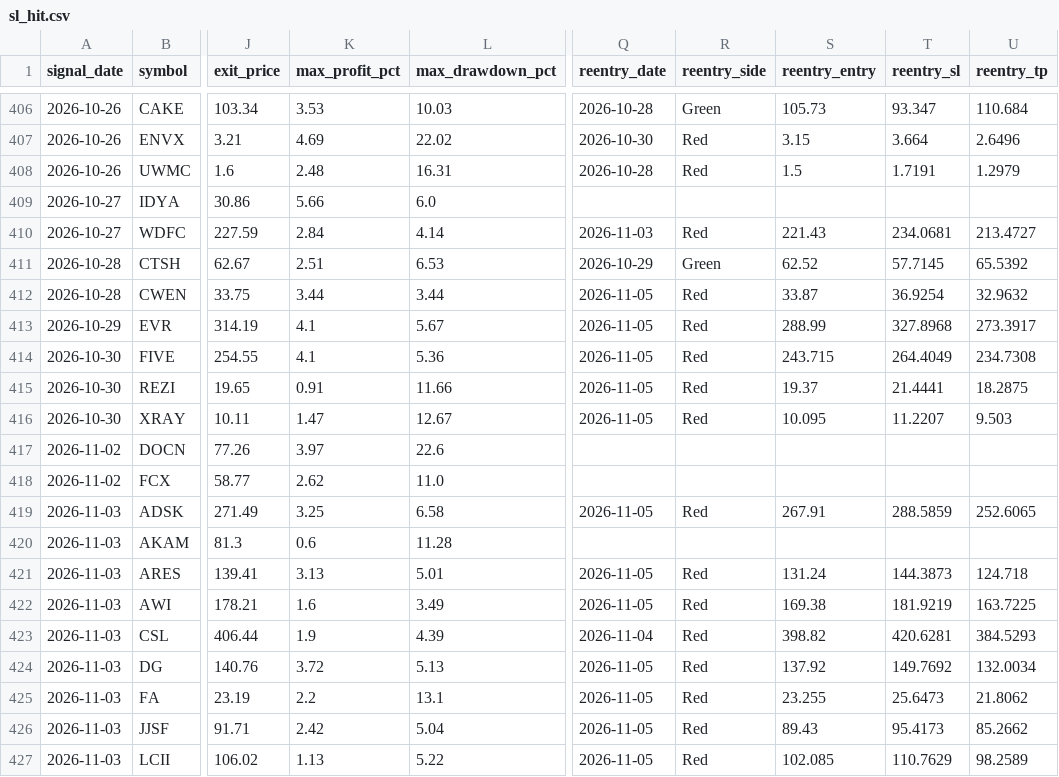
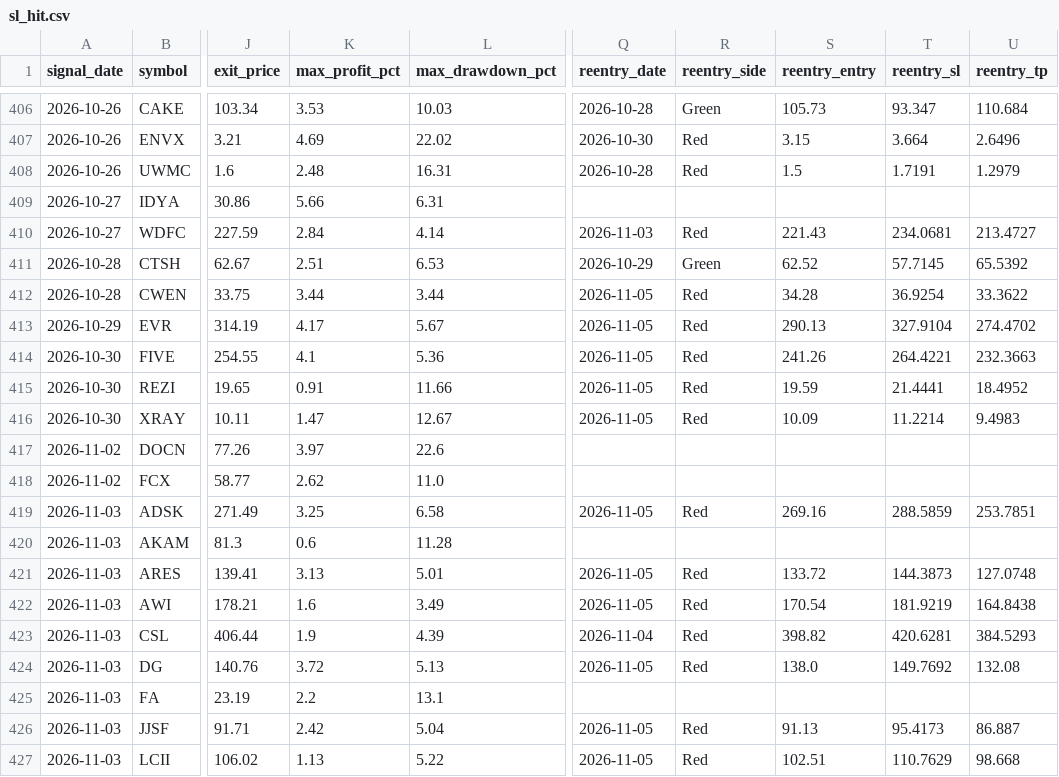
Before and after one commit to faizjio7011-code/checking-trade-signals, a CSV file: report/sl_hit.csv, drawn as a sheet; only a part is shown, gaps mark what is left out; the diff covers the shown part only; the diff names each change by its address in the sheet, - before the commit and + after, or states it on an @@ line.

```diff
--- a/report/sl_hit.csv
+++ b/report/sl_hit.csv
-L409 (max_drawdown_pct): 6.0
+L409 (max_drawdown_pct): 6.31
-S412 (reentry_entry): 33.87
+S412 (reentry_entry): 34.28
-U412 (reentry_tp): 32.9632
+U412 (reentry_tp): 33.3622
-K413 (max_profit_pct): 4.1
+K413 (max_profit_pct): 4.17
-S413 (reentry_entry): 288.99
+S413 (reentry_entry): 290.13
-T413 (reentry_sl): 327.8968
+T413 (reentry_sl): 327.9104
-U413 (reentry_tp): 273.3917
+U413 (reentry_tp): 274.4702
-S414 (reentry_entry): 243.715
+S414 (reentry_entry): 241.26
-T414 (reentry_sl): 264.4049
+T414 (reentry_sl): 264.4221
-U414 (reentry_tp): 234.7308
+U414 (reentry_tp): 232.3663
-S415 (reentry_entry): 19.37
+S415 (reentry_entry): 19.59
-U415 (reentry_tp): 18.2875
+U415 (reentry_tp): 18.4952
-S416 (reentry_entry): 10.095
+S416 (reentry_entry): 10.09
-T416 (reentry_sl): 11.2207
+T416 (reentry_sl): 11.2214
-U416 (reentry_tp): 9.503
+U416 (reentry_tp): 9.4983
-S419 (reentry_entry): 267.91
+S419 (reentry_entry): 269.16
-U419 (reentry_tp): 252.6065
+U419 (reentry_tp): 253.7851
-S421 (reentry_entry): 131.24
+S421 (reentry_entry): 133.72
-U421 (reentry_tp): 124.718
+U421 (reentry_tp): 127.0748
-S422 (reentry_entry): 169.38
+S422 (reentry_entry): 170.54
-U422 (reentry_tp): 163.7225
+U422 (reentry_tp): 164.8438
-S424 (reentry_entry): 137.92
+S424 (reentry_entry): 138.0
-U424 (reentry_tp): 132.0034
+U424 (reentry_tp): 132.08
-Q425 (reentry_date): 2026-11-05
+Q425 (reentry_date): (empty)
-R425 (reentry_side): Red
+R425 (reentry_side): (empty)
-S425 (reentry_entry): 23.255
+S425 (reentry_entry): (empty)
-T425 (reentry_sl): 25.6473
+T425 (reentry_sl): (empty)
-U425 (reentry_tp): 21.8062
+U425 (reentry_tp): (empty)
-S426 (reentry_entry): 89.43
+S426 (reentry_entry): 91.13
-U426 (reentry_tp): 85.2662
+U426 (reentry_tp): 86.887
-S427 (reentry_entry): 102.085
+S427 (reentry_entry): 102.51
-U427 (reentry_tp): 98.2589
+U427 (reentry_tp): 98.668
```
Also changed, not shown: 57 edited cells elsewhere in this file, report/reentry.csv, report/trade_performance.csv, 7 other files.
